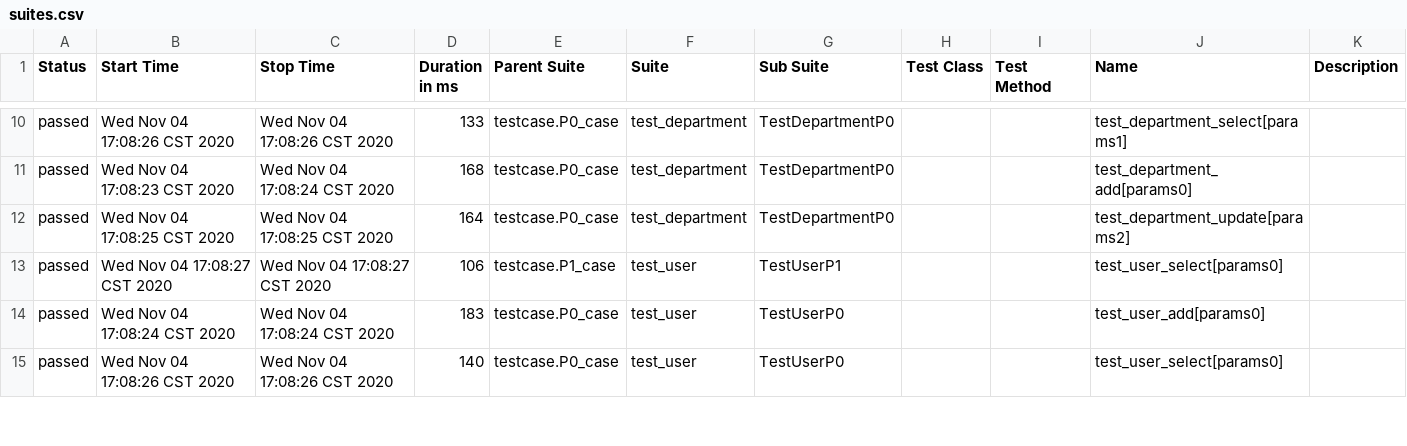
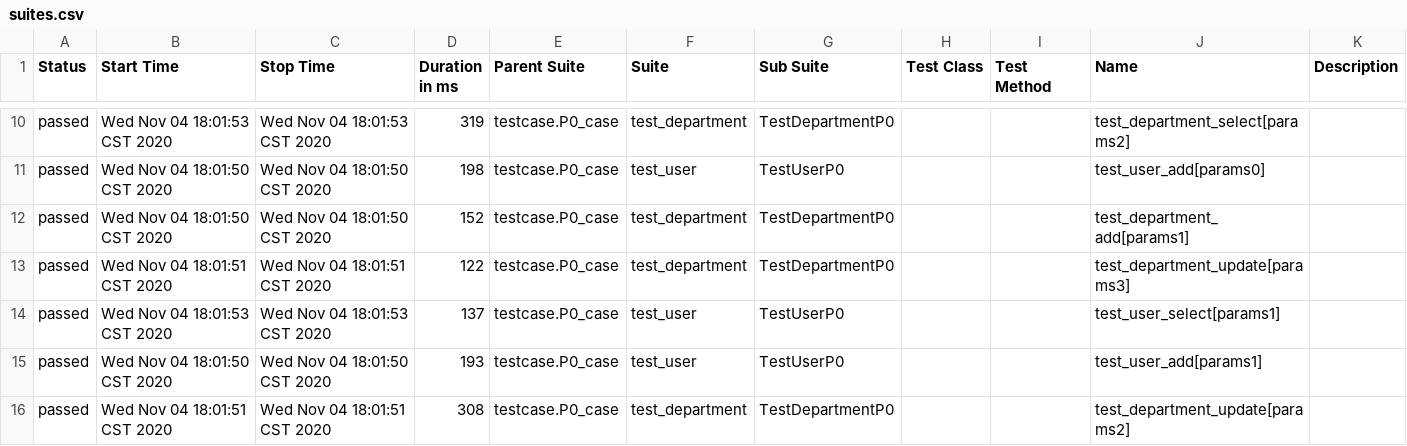
Before and after one commit to 1104lizhe/api_new, a CSV file: allure-report/data/suites.csv, drawn as a sheet; only a part is shown, gaps mark what is left out; the diff covers the shown part only.

```diff
--- a/allure-report/data/suites.csv
+++ b/allure-report/data/suites.csv
@@ -10,6 +10,7 @@
-"passed","Wed Nov 04 17:08:26 CST 2020","Wed Nov 04 17:08:26 CST 2020","133","testcase.P0_case","test_department","TestDepartmentP0","","","test_department_select[params1]",""
-"passed","Wed Nov 04 17:08:23 CST 2020","Wed Nov 04 17:08:24 CST 2020","168","testcase.P0_case","test_department","TestDepartmentP0","","","test_department_add[params0]",""
-"passed","Wed Nov 04 17:08:25 CST 2020","Wed Nov 04 17:08:25 CST 2020","164","testcase.P0_case","test_department","TestDepartmentP0","","","test_department_update[params2]",""
-"passed","Wed Nov 04 17:08:27 CST 2020","Wed Nov 04 17:08:27 CST 2020","106","testcase.P1_case","test_user","TestUserP1","","","test_user_select[params0]",""
-"passed","Wed Nov 04 17:08:24 CST 2020","Wed Nov 04 17:08:24 CST 2020","183","testcase.P0_case","test_user","TestUserP0","","","test_user_add[params0]",""
-"passed","Wed Nov 04 17:08:26 CST 2020","Wed Nov 04 17:08:26 CST 2020","140","testcase.P0_case","test_user","TestUserP0","","","test_user_select[params0]",""
+"passed","Wed Nov 04 18:01:53 CST 2020","Wed Nov 04 18:01:53 CST 2020","319","testcase.P0_case","test_department","TestDepartmentP0","","","test_department_select[params2]",""
+"passed","Wed Nov 04 18:01:50 CST 2020","Wed Nov 04 18:01:50 CST 2020","198","testcase.P0_case","test_user","TestUserP0","","","test_user_add[params0]",""
+"passed","Wed Nov 04 18:01:50 CST 2020","Wed Nov 04 18:01:50 CST 2020","152","testcase.P0_case","test_department","TestDepartmentP0","","","test_department_add[params1]",""
+"passed","Wed Nov 04 18:01:51 CST 2020","Wed Nov 04 18:01:51 CST 2020","122","testcase.P0_case","test_department","TestDepartmentP0","","","test_department_update[params3]",""
+"passed","Wed Nov 04 18:01:53 CST 2020","Wed Nov 04 18:01:53 CST 2020","137","testcase.P0_case","test_user","TestUserP0","","","test_user_select[params1]",""
+"passed","Wed Nov 04 18:01:50 CST 2020","Wed Nov 04 18:01:50 CST 2020","193","testcase.P0_case","test_user","TestUserP0","","","test_user_add[params1]",""
+"passed","Wed Nov 04 18:01:51 CST 2020","Wed Nov 04 18:01:51 CST 2020","308","testcase.P0_case","test_department","TestDepartmentP0","","","test_department_update[params2]",""
```
Also changed, not shown: 3 added rows, 4 removed rows and 67 edited cells elsewhere in this file, 14 other files.
